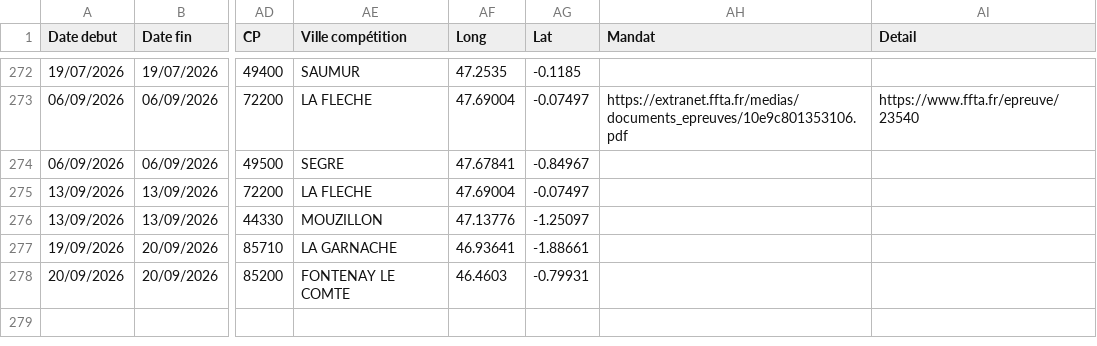
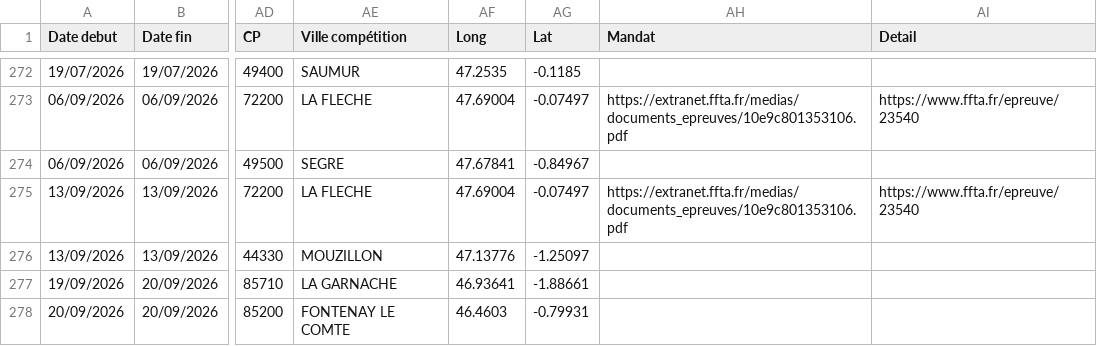
Before and after one commit to Comite-regional/calendrier, a CSV file: concours26.csv, drawn as a sheet; only a part is shown, gaps mark what is left out; the diff names each change by its address in the sheet, - before the commit and + after, or states it on an @@ line.

```diff
--- a/concours26.csv
+++ b/concours26.csv
-AH275 (Mandat): (empty)
+AH275 (Mandat): https://extranet.ffta.fr/medias/documents_epreuves/10e9c801353106.pdf
-AI275 (Detail): (empty)
+AI275 (Detail): https://www.ffta.fr/epreuve/23540
```
